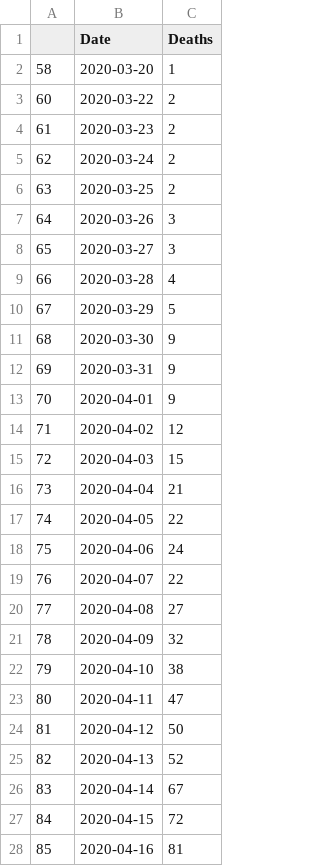
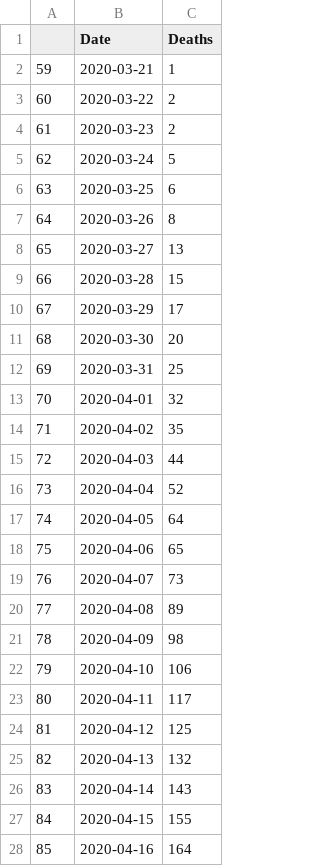
Before and after one commit to NerdboyQ/Raspberry_Pi_Learning, a CSV file: pandas/COVID_analysis/v2_output.csv, drawn as a sheet; only a part is shown; the diff covers the shown part only; the diff names each change by its address in the sheet, - before the commit and + after, or states it on an @@ line.

```diff
--- a/pandas/COVID_analysis/v2_output.csv
+++ b/pandas/COVID_analysis/v2_output.csv
@@ column A renumbered in row 2 @@
-B2 (Date): 2020-03-20
+B2 (Date): 2020-03-21
-C5 (Deaths): 2
+C5 (Deaths): 5
-C6 (Deaths): 2
+C6 (Deaths): 6
-C7 (Deaths): 3
+C7 (Deaths): 8
-C8 (Deaths): 3
+C8 (Deaths): 13
-C9 (Deaths): 4
+C9 (Deaths): 15
-C10 (Deaths): 5
+C10 (Deaths): 17
-C11 (Deaths): 9
+C11 (Deaths): 20
-C12 (Deaths): 9
+C12 (Deaths): 25
-C13 (Deaths): 9
+C13 (Deaths): 32
-C14 (Deaths): 12
+C14 (Deaths): 35
-C15 (Deaths): 15
+C15 (Deaths): 44
-C16 (Deaths): 21
+C16 (Deaths): 52
-C17 (Deaths): 22
+C17 (Deaths): 64
-C18 (Deaths): 24
+C18 (Deaths): 65
-C19 (Deaths): 22
+C19 (Deaths): 73
-C20 (Deaths): 27
+C20 (Deaths): 89
-C21 (Deaths): 32
+C21 (Deaths): 98
-C22 (Deaths): 38
+C22 (Deaths): 106
-C23 (Deaths): 47
+C23 (Deaths): 117
-C24 (Deaths): 50
+C24 (Deaths): 125
-C25 (Deaths): 52
+C25 (Deaths): 132
-C26 (Deaths): 67
+C26 (Deaths): 143
-C27 (Deaths): 72
+C27 (Deaths): 155
-C28 (Deaths): 81
+C28 (Deaths): 164
```
Also changed, not shown: 2 added rows and 15 edited cells elsewhere in this file, 2 other files.
